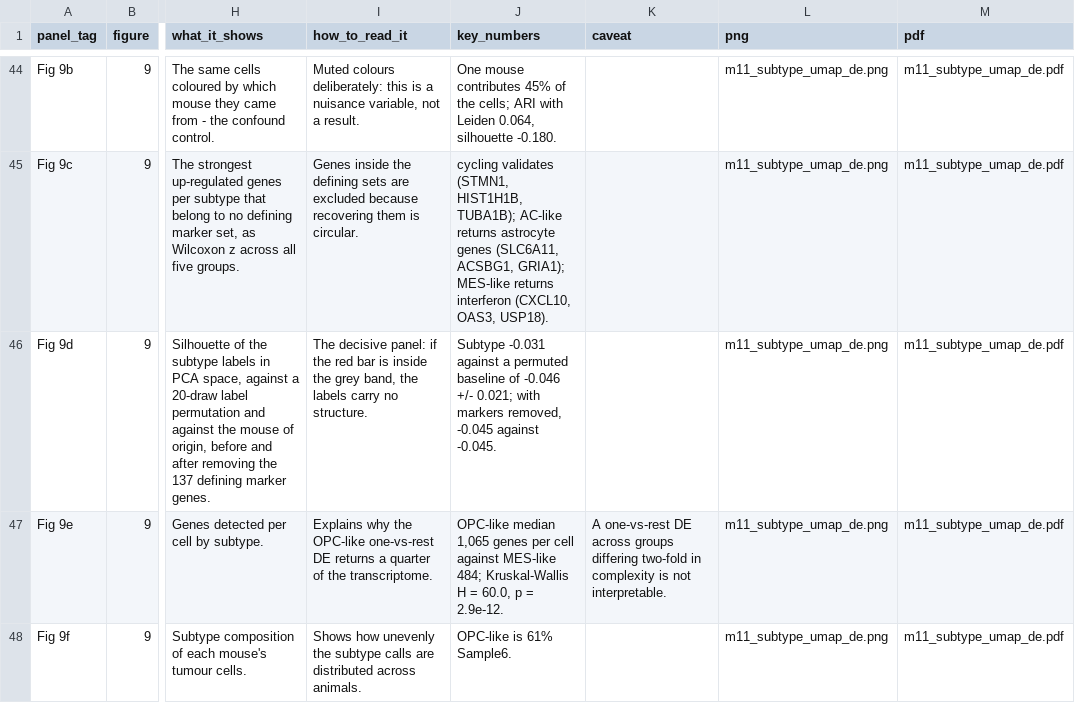
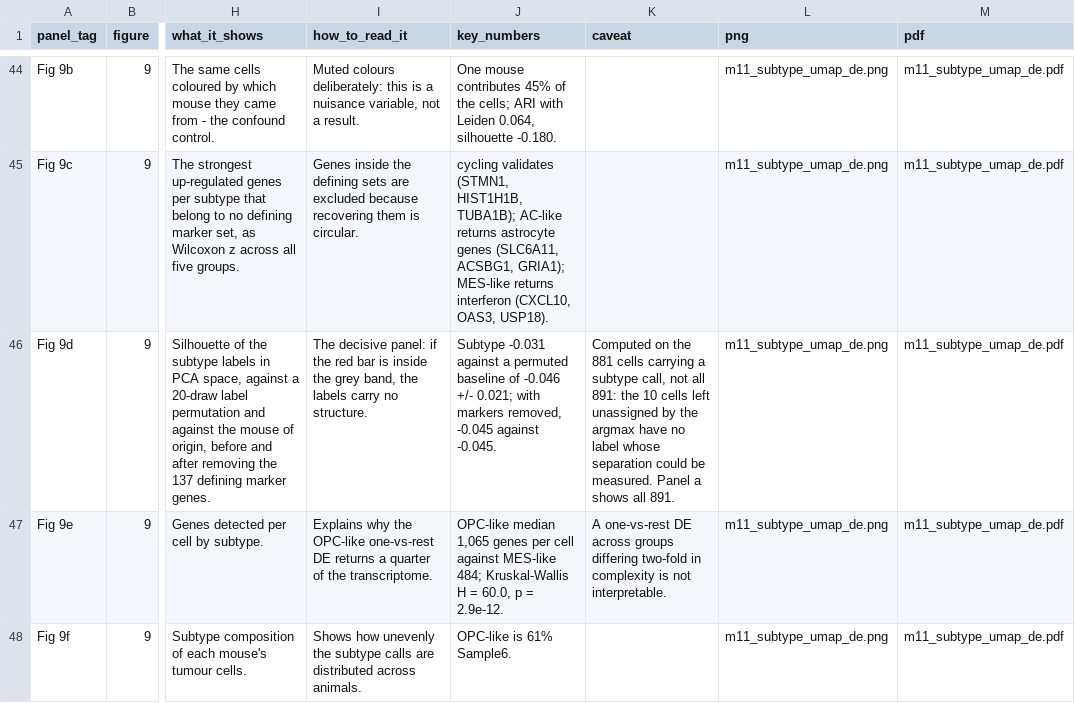
Before and after one commit to hossainlab/dmg_mh_states, a CSV file: results/tables/m13_figure_index.csv, drawn as a sheet; only a part is shown, gaps mark what is left out; the diff names each change by its address in the sheet, - before the commit and + after, or states it on an @@ line.

Commit message:
docs: state the 881-cell denominator for the figure 9 separation statistics
Panel 9a plots all 891 QC-pass tumour cells; the ARI and silhouette use the
881 that carry a subtype call, because the 10 the argmax left unassigned have
no label whose separation could be measured. Neither the report nor the figure
index said so, which a collaborator recomputing the numbers would trip over.

```diff
--- a/results/tables/m13_figure_index.csv
+++ b/results/tables/m13_figure_index.csv
-K46 (caveat): (empty)
+K46 (caveat): Computed on the 881 cells carrying a subtype call, not all 891: the 10 cells left unassigned by the argmax have no label whose separation could be measured. Panel a shows all 891.
```
Also changed, not shown: 2 other files.
